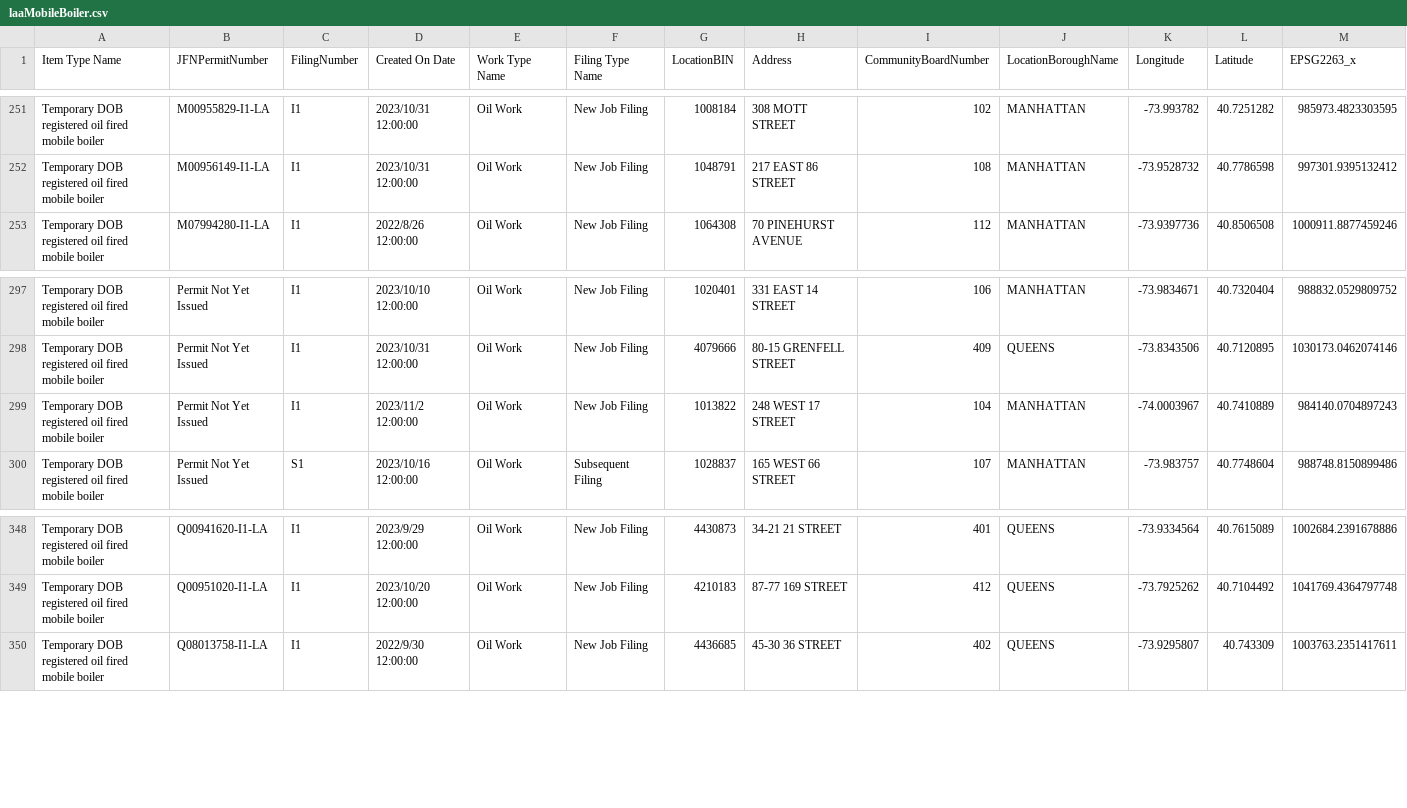
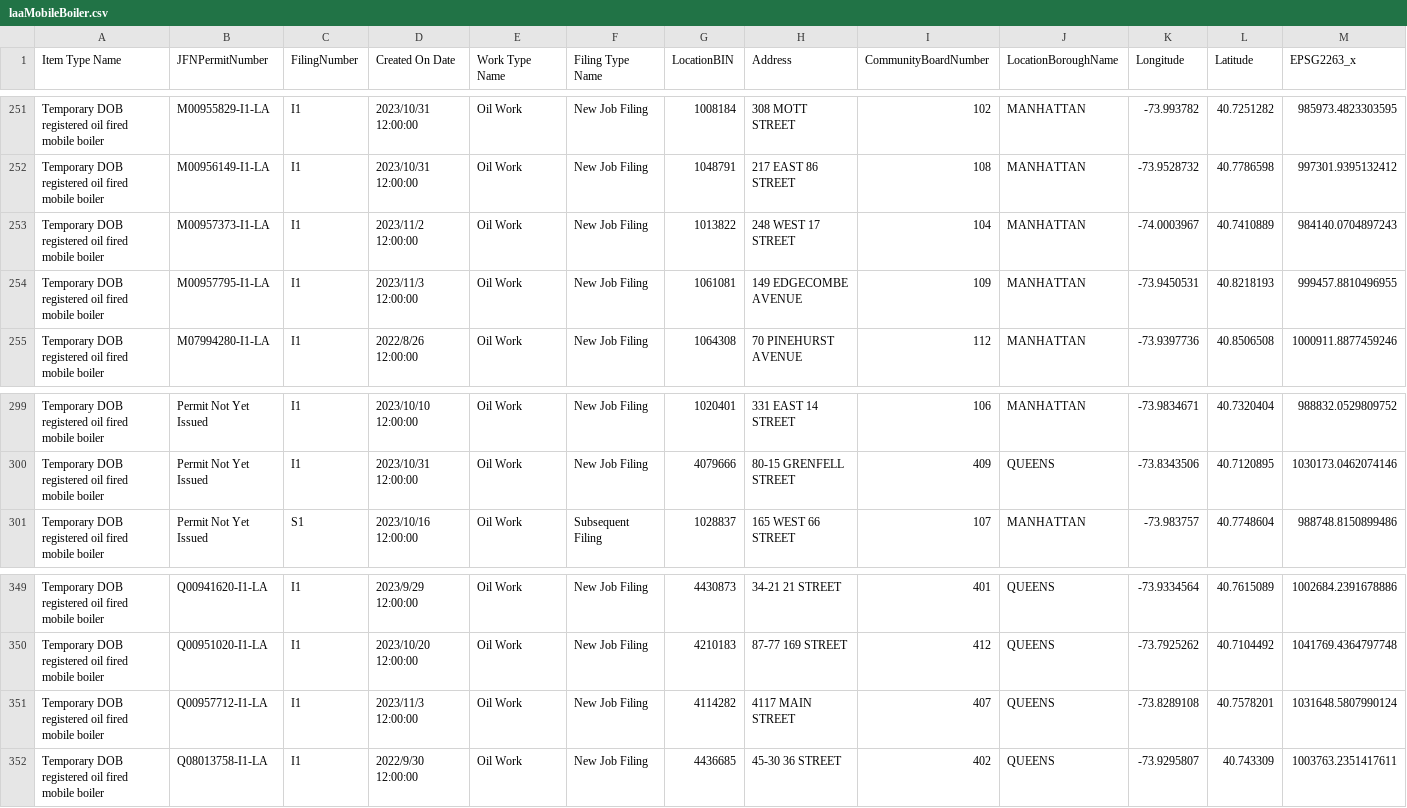
Before and after one commit to NYCDOB/Mobile_Boilers, a CSV file: data/laaMobileBoiler.csv, drawn as a sheet; only a part is shown, gaps mark what is left out; removed rows and columns are numbered as before the commit, all else as after; rows hold the shown columns only; the diff names each change by its address in the sheet, - before the commit and + after, or states it on an @@ line.

```diff
--- a/data/laaMobileBoiler.csv
+++ b/data/laaMobileBoiler.csv
+row 253: Temporary DOB registered oil fired mobile boiler | M00957373-I1-LA | I1 | 2023/11/2 12:00:00 | Oil Work | New Job Filing | 1013822 | 248 WEST 17 STREET | 104 | MANHATTAN | -74.0003967 | 40.7410889 | 984140.0704897243
+row 254: Temporary DOB registered oil fired mobile boiler | M00957795-I1-LA | I1 | 2023/11/3 12:00:00 | Oil Work | New Job Filing | 1061081 | 149 EDGECOMBE AVENUE | 109 | MANHATTAN | -73.9450531 | 40.8218193 | 999457.8810496955
-row 299: Temporary DOB registered oil fired mobile boiler | Permit Not Yet Issued | I1 | 2023/11/2 12:00:00 | Oil Work | New Job Filing | 1013822 | 248 WEST 17 STREET | 104 | MANHATTAN | -74.0003967 | 40.7410889 | 984140.0704897243
+row 351: Temporary DOB registered oil fired mobile boiler | Q00957712-I1-LA | I1 | 2023/11/3 12:00:00 | Oil Work | New Job Filing | 4114282 | 4117 MAIN STREET | 407 | QUEENS | -73.8289108 | 40.7578201 | 1031648.5807990124
```
Also changed, not shown: 1 other file.
